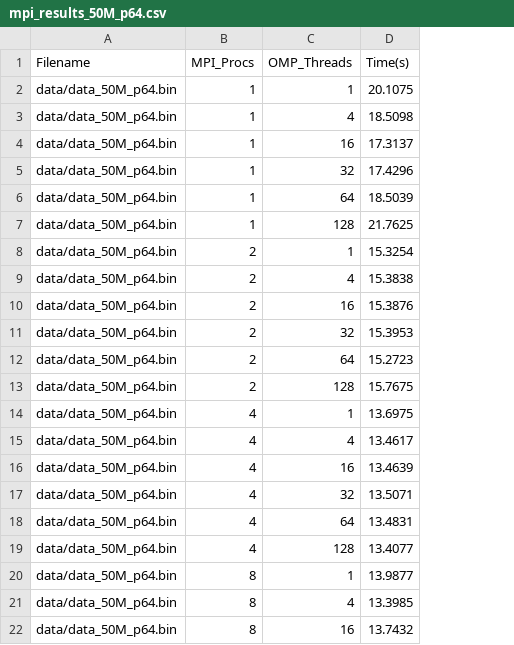
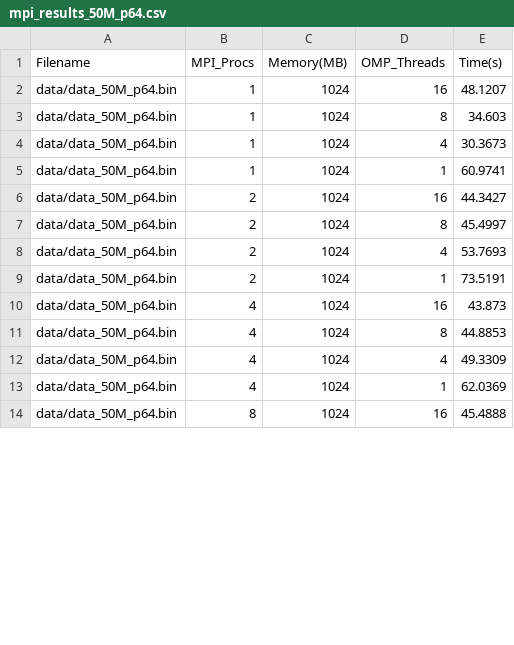
Before and after one commit to abderrahmane-salmi/spm_project, a CSV file: perf/results/mpi/mpi_results_50M_p64.csv, drawn as a sheet; only a part is shown; removed rows and columns are numbered as before the commit, all else as after; the diff covers the shown part only; the diff names each change by its address in the sheet, - before the commit and + after, or states it on an @@ line.

```diff
--- a/perf/results/mpi/mpi_results_50M_p64.csv
+++ b/perf/results/mpi/mpi_results_50M_p64.csv
+column C (Memory(MB)), rows 2-14: all 1024
-row 2: data/data_50M_p64.bin | 1 | 1 | 20.1075
-row 3: data/data_50M_p64.bin | 1 | 4 | 18.5098
-E2 (Time(s)): 17.3137
+E2 (Time(s)): 48.1207
-D3 (OMP_Threads): 32
+D3 (OMP_Threads): 8
-E3 (Time(s)): 17.4296
+E3 (Time(s)): 34.603
-D4 (OMP_Threads): 64
+D4 (OMP_Threads): 4
-E4 (Time(s)): 18.5039
+E4 (Time(s)): 30.3673
-D5 (OMP_Threads): 128
+D5 (OMP_Threads): 1
-E5 (Time(s)): 21.7625
+E5 (Time(s)): 60.9741
-row 8: data/data_50M_p64.bin | 2 | 1 | 15.3254
-row 9: data/data_50M_p64.bin | 2 | 4 | 15.3838
-E6 (Time(s)): 15.3876
+E6 (Time(s)): 44.3427
-D7 (OMP_Threads): 32
+D7 (OMP_Threads): 8
-E7 (Time(s)): 15.3953
+E7 (Time(s)): 45.4997
-D8 (OMP_Threads): 64
+D8 (OMP_Threads): 4
-E8 (Time(s)): 15.2723
+E8 (Time(s)): 53.7693
-D9 (OMP_Threads): 128
+D9 (OMP_Threads): 1
-E9 (Time(s)): 15.7675
+E9 (Time(s)): 73.5191
-row 14: data/data_50M_p64.bin | 4 | 1 | 13.6975
-row 15: data/data_50M_p64.bin | 4 | 4 | 13.4617
-E10 (Time(s)): 13.4639
+E10 (Time(s)): 43.873
-D11 (OMP_Threads): 32
+D11 (OMP_Threads): 8
-E11 (Time(s)): 13.5071
+E11 (Time(s)): 44.8853
-D12 (OMP_Threads): 64
+D12 (OMP_Threads): 4
-E12 (Time(s)): 13.4831
+E12 (Time(s)): 49.3309
-D13 (OMP_Threads): 128
+D13 (OMP_Threads): 1
-E13 (Time(s)): 13.4077
+E13 (Time(s)): 62.0369
-row 20: data/data_50M_p64.bin | 8 | 1 | 13.9877
-row 21: data/data_50M_p64.bin | 8 | 4 | 13.3985
-E14 (Time(s)): 13.7432
+E14 (Time(s)): 45.4888
```
Also changed, not shown: 6 edited cells elsewhere in this file, perf/results/mpi/mpi_results_10M_p512.csv, perf/results/mpi/mpi_results_50M_p512.csv, 23 other files.
